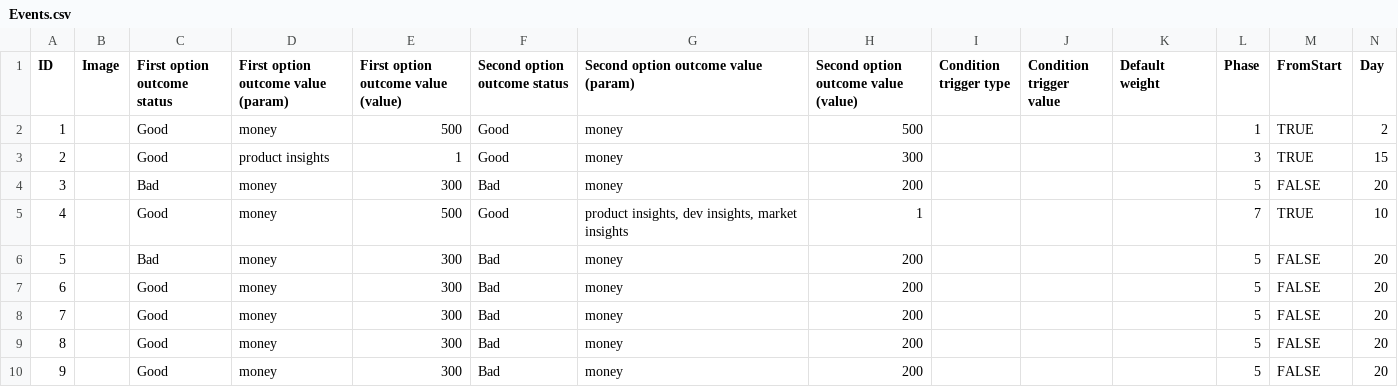
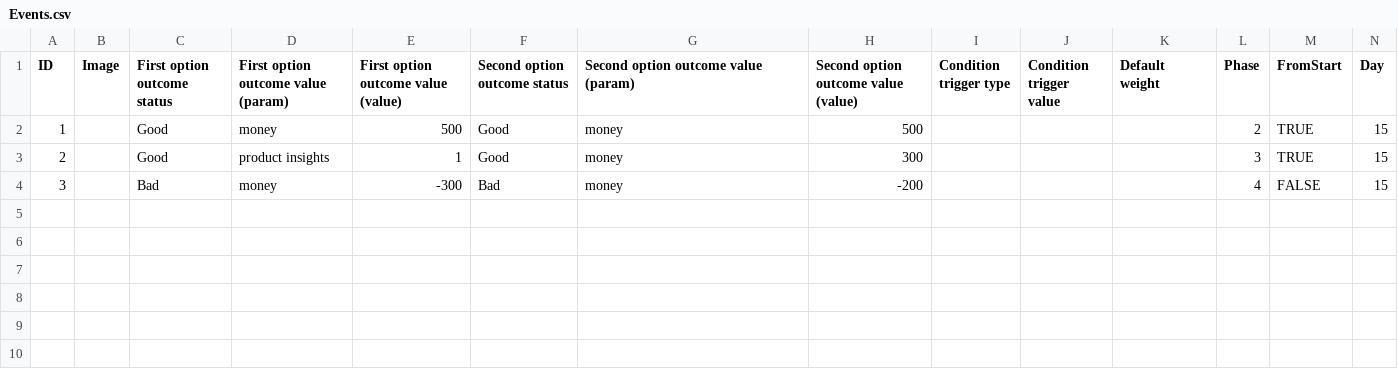
Before and after one commit to Kazakh-British-Technical-University/dpgsim, a CSV file: dpg_sim_export/Data/Events.csv, drawn as a sheet.

```diff
--- a/dpg_sim_export/Data/Events.csv
+++ b/dpg_sim_export/Data/Events.csv
@@ -1,10 +1,4 @@
 ID,Image,First option outcome status,First option outcome value (param),First option outcome value (value),Second option outcome status,Second option outcome value (param),Second option outcome value (value),Condition trigger type,Condition trigger value,Default weight,Phase,FromStart,Day
-1,,Good,money,500,Good,money,500,,,,1,TRUE,2
+1,,Good,money,500,Good,money,500,,,,2,TRUE,15
 2,,Good,product insights,1,Good,money,300,,,,3,TRUE,15
-3,,Bad,money,300,Bad,money,200,,,,5,FALSE,20
-4,,Good,money,500,Good,"product insights, dev insights, market insights",1,,,,7,TRUE,10
-5,,Bad,money,300,Bad,money,200,,,,5,FALSE,20
-6,,Good,money,300,Bad,money,200,,,,5,FALSE,20
-7,,Good,money,300,Bad,money,200,,,,5,FALSE,20
-8,,Good,money,300,Bad,money,200,,,,5,FALSE,20
-9,,Good,money,300,Bad,money,200,,,,5,FALSE,20
+3,,Bad,money,-300,Bad,money,-200,,,,4,FALSE,15
```
Also changed, not shown: dpg_sim_export/Data/EN/Events.csv, dpg_sim_export/Data/EN/Projects.csv, 5 other files.
